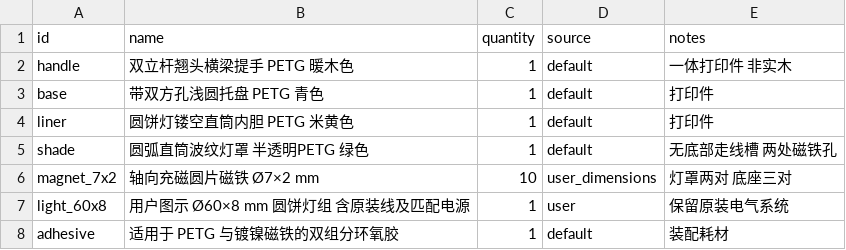
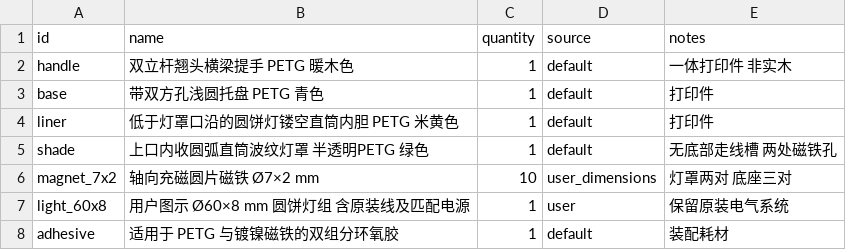
Before and after one commit to Joshua2046c/replicator-project-6, a CSV file: product/bom.csv, drawn as a sheet.

```diff
--- a/product/bom.csv
+++ b/product/bom.csv
@@ -3,4 +3,4 @@ handle,双立杆翘头横梁提手 PETG 暖木色,1,default,一体打印件 非
 base,带双方孔浅圆托盘 PETG 青色,1,default,打印件
-liner,圆饼灯镂空直筒内胆 PETG 米黄色,1,default,打印件
-shade,圆弧直筒波纹灯罩 半透明PETG 绿色,1,default,无底部走线槽 两处磁铁孔
+liner,低于灯罩口沿的圆饼灯镂空直筒内胆 PETG 米黄色,1,default,打印件
+shade,上口内收圆弧直筒波纹灯罩 半透明PETG 绿色,1,default,无底部走线槽 两处磁铁孔
 magnet_7x2,轴向充磁圆片磁铁 Ø7×2 mm,10,user_dimensions,灯罩两对 底座三对
```
Also changed, not shown: 11 other files.
